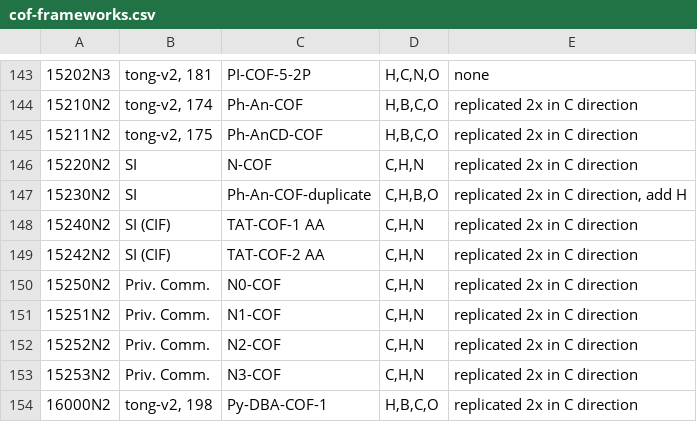
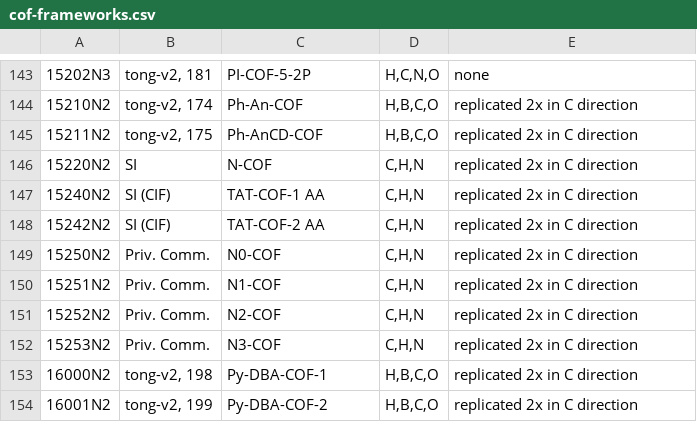
Before and after one commit to danieleongari/CURATED-COFs, a CSV file: cof-frameworks.csv, drawn as a sheet; only a part is shown, gaps mark what is left out; the shorter side is filled out with more unchanged rows; the diff names each change by its address in the sheet, - before the commit and + after, or states it on an @@ line.

```diff
--- a/cof-frameworks.csv
+++ b/cof-frameworks.csv
-row 147: 15230N2 | SI | Ph-An-COF-duplicate | C,H,B,O | replicated 2x in C direction, add H
```
Also changed, not shown: cof-papers.csv.
